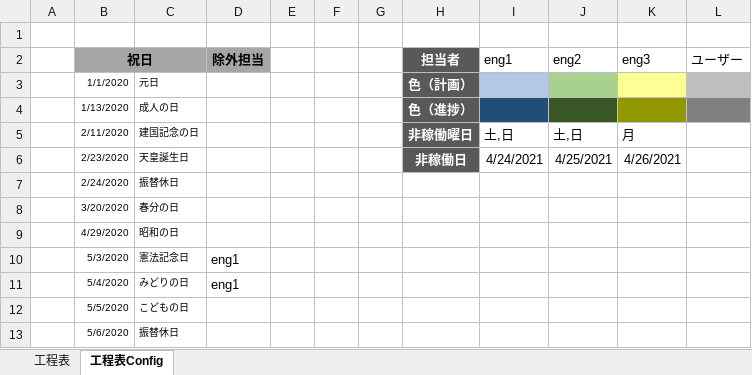
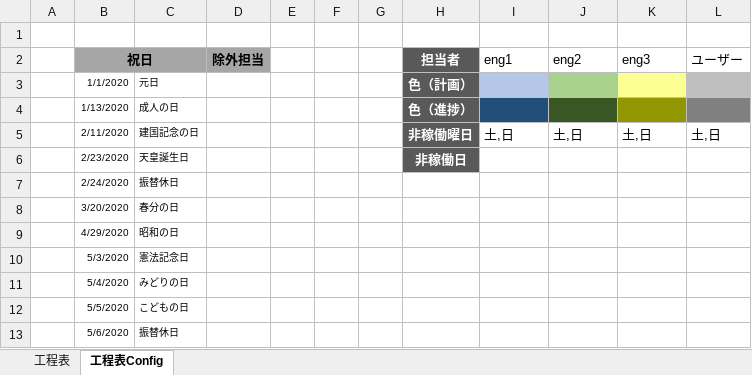
Before and after one commit to tktomaru/sample_vba, an Excel workbook: ガントチャート.xlsm, sheet 工程表Config, drawn as a sheet; only a part is shown; values as stored, in another font and other column widths than the file's, no borders; the diff names each change by its address in the sheet, - before the commit and + after, or states it on an @@ line.

```diff
--- a/ガントチャート.xlsm (sheet 工程表Config)
+++ b/ガントチャート.xlsm (sheet 工程表Config)
-K5 (eng3): 月
+K5 (eng3): 土,日
-L5 (ユーザー): (empty)
+L5 (ユーザー): 土,日
-I6 (eng1): 4/24/2021
+I6 (eng1): (empty)
-J6 (eng2): 4/25/2021
+J6 (eng2): (empty)
-K6 (eng3): 4/26/2021
+K6 (eng3): (empty)
-D10:D11 (除外担当): eng1
+D10:D11 (除外担当): (empty)
```
Also changed, not shown: sheet 工程表, charts or pictures, 3 other files.
